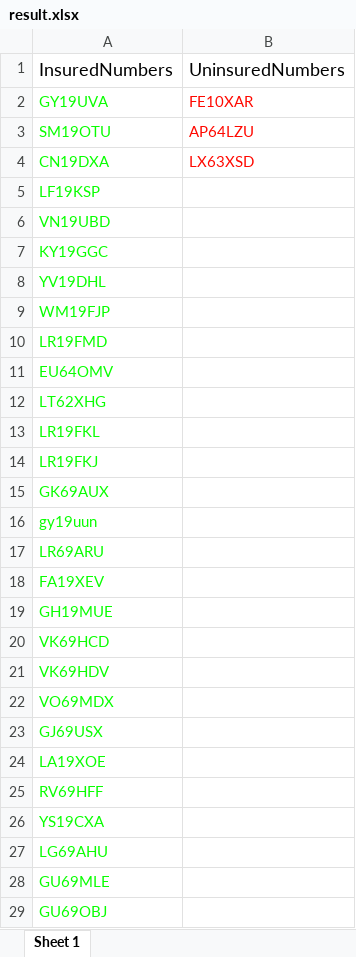
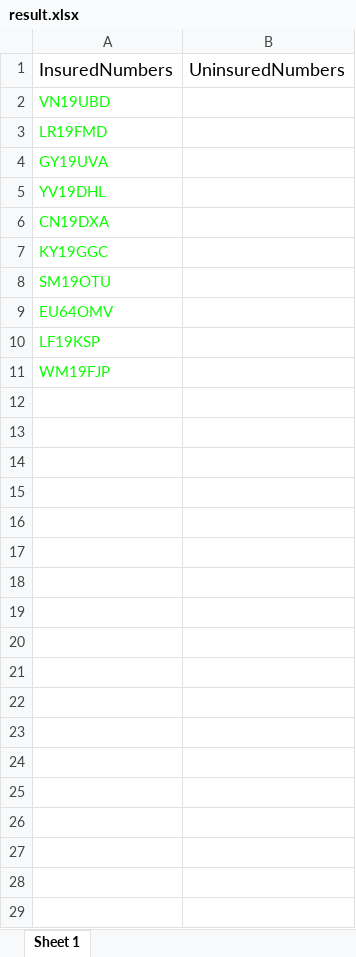
Before and after one commit to piscesfunny/nodejs-scrape-recaptcha, an Excel workbook: data/result.xlsx, sheet Sheet 1, drawn as a sheet; only a part is shown; values as stored, in another font and other column widths than the file's, no borders; removed rows and columns are numbered as before the commit, all else as after; the diff covers the shown part only; the diff names each change by its address in the sheet, - before the commit and + after, or states it on an @@ line.

```diff
--- a/data/result.xlsx (sheet Sheet 1)
+++ b/data/result.xlsx (sheet Sheet 1)
@@ row 6 moved to row 2: VN19UBD @@
@@ row 10 moved to row 3: LR19FMD @@
-B4: FE10XAR
+B4: (empty)
-row 3: SM19OTU | AP64LZU
@@ row 8 moved to row 5: YV19DHL @@
-B6: LX63XSD
+B6: (empty)
+row 8: SM19OTU
@@ row 11 moved to row 9: EU64OMV @@
-row 12: LT62XHG
-row 13: LR19FKL
-row 14: LR19FKJ
-row 15: GK69AUX
-row 16: gy19uun
-row 17: LR69ARU
-row 18: FA19XEV
-row 19: GH19MUE
-row 20: VK69HCD
-row 21: VK69HDV
-row 22: VO69MDX
-row 23: GJ69USX
-row 24: LA19XOE
-row 25: RV69HFF
-row 26: YS19CXA
-row 27: LG69AHU
-row 28: GU69MLE
-row 29: GU69OBJ
```
Also changed, not shown: 29 removed rows elsewhere in this sheet, data/filtered_source.xlsx, 2 other files.
